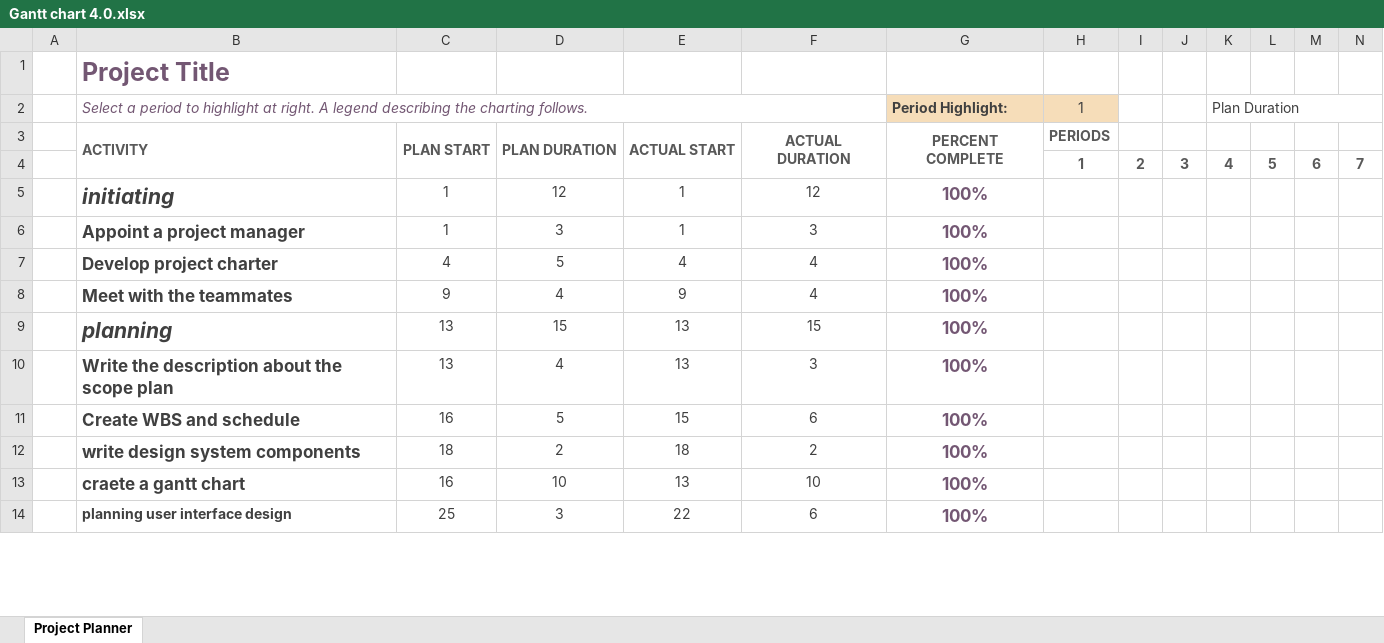
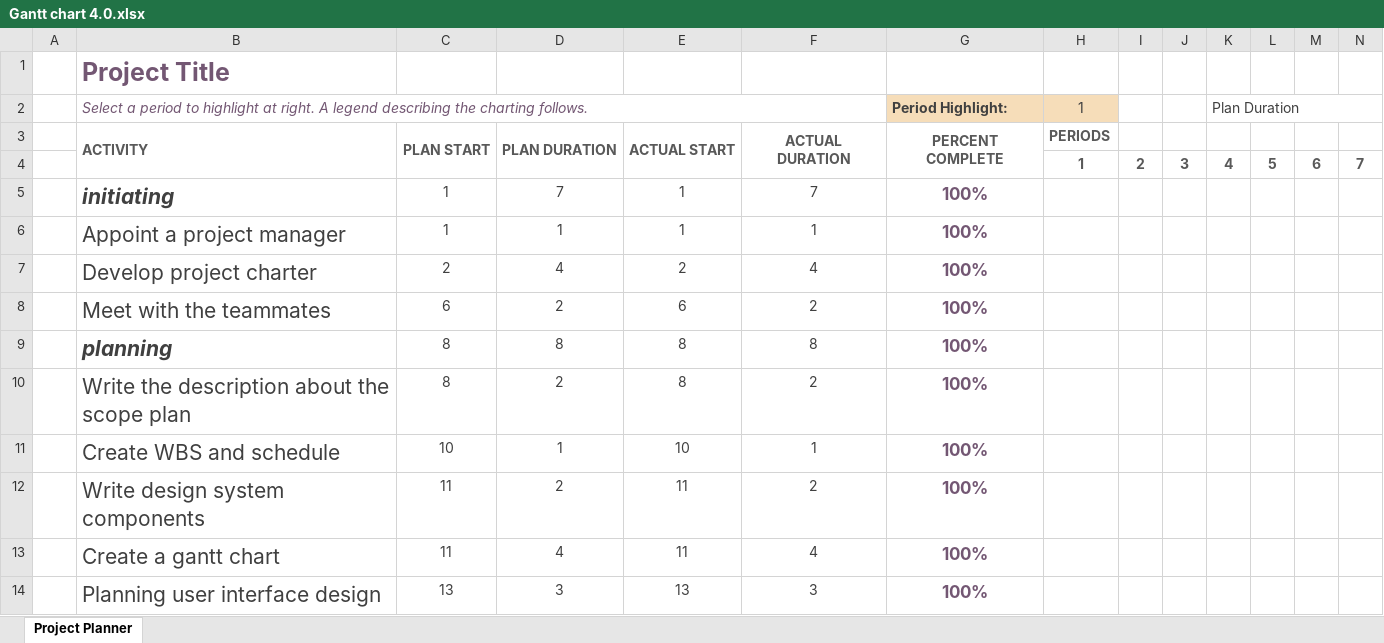
Before and after one commit to Dayyan9/assignment_part_a, an Excel workbook: Gantt chart 4.0.xlsx, sheet Project Planner, drawn as a sheet; only a part is shown; values as stored, in another font and other column widths than the file's, no borders; conditional formats not drawn; removed rows and columns are numbered as before the commit, all else as after; rows hold the shown columns only; the diff covers the shown part only; the diff names each change by its address in the sheet, - before the commit and + after, or states it on an @@ line.

```diff
--- a/Gantt chart 4.0.xlsx (sheet Project Planner)
+++ b/Gantt chart 4.0.xlsx (sheet Project Planner)
-D5: 12
+D5: 7
-F5: 12
+F5: 7
-B6:B8 bold: on
+B6:B8 bold: off, text size: larger
-D6: 3
+D6: 1
-F6: 3
+F6: 1
-C7: 4
+C7: 2
-D7: 5
+D7: 4
-E7: 4
+E7: 2
-C8: 9
+C8: 6
-D8: 4
+D8: 2
-E8: 9
+E8: 6
-F8: 4
+F8: 2
-C9:C10: 13
+C9:C10: 8
-D9: 15
+D9: 8
-E9:E10: 13
+E9:E10: 8
-F9: 15
+F9: 8
-B10:B12 bold: on
+B10:B12 bold: off, text size: larger
-D10: 4
+D10: 2
-F10: 3
+F10: 2
-C11: 16
+C11: 10
-D11: 5
+D11: 1
-E11: 15
+E11: 10
-F11: 6
+F11: 1
-B12: write design system components
+B12: Write design system components
-C12: 18
+C12: 11
-E12: 18
+E12: 11
-row 13:  | craete a gantt chart | 16 | 10 | 13 | 10 | 100%
-row 14:  | planning user interface design | 25 | 3 | 22 | 6 | 100%
+row 13:  | Create a gantt chart | 11 | 4 | 11 | 4 | 100%
+row 14:  | Planning user interface design | 13 | 3 | 13 | 3 | 100%
```
Also changed, not shown: 10 added rows, 4 removed rows, 28 edited cells and cell formats elsewhere in this sheet, 3 other files.
